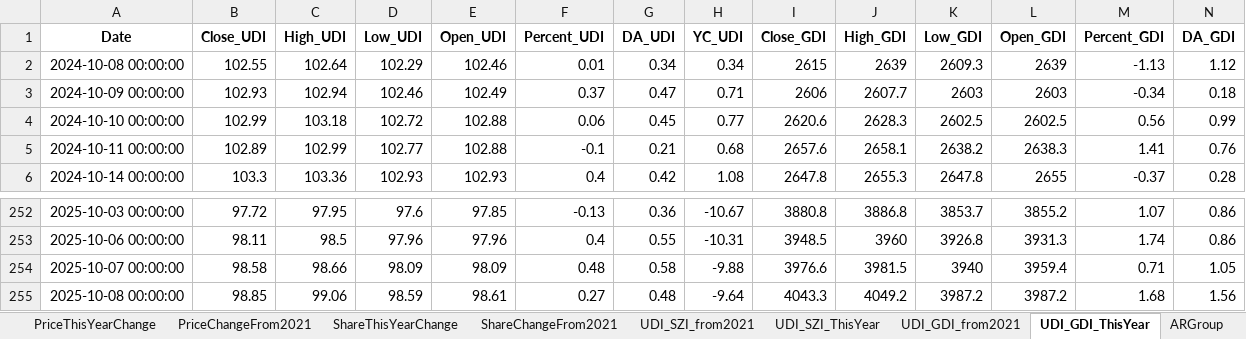
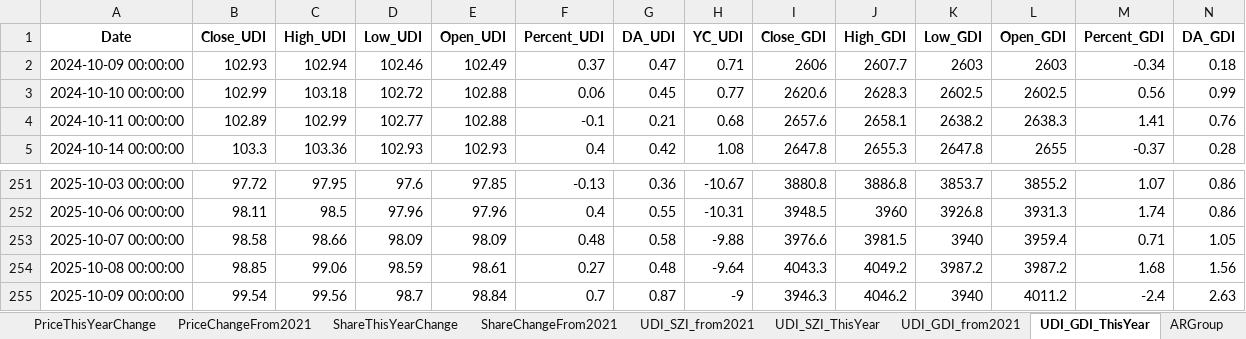
Before and after one commit to digital-era/AIPEMarketDashboard, an Excel workbook: AIPEMarketData.xlsx, sheet UDI_GDI_ThisYear, drawn as a sheet; only a part is shown, gaps mark what is left out; values as stored, in another font and other column widths than the file's, no borders; removed rows and columns are numbered as before the commit, all else as after; rows hold the shown columns only; the diff names each change by its address in the sheet, - before the commit and + after, or states it on an @@ line.

```diff
--- a/AIPEMarketData.xlsx (sheet UDI_GDI_ThisYear)
+++ b/AIPEMarketData.xlsx (sheet UDI_GDI_ThisYear)
-row 2: 2024-10-08 00:00:00 | 102.55 | 102.64 | 102.29 | 102.46 | 0.01 | 0.34 | 0.34 | 2615 | 2639 | 2609.3 | 2639 | -1.13 | 1.12
+row 255: 2025-10-09 00:00:00 | 99.54 | 99.56 | 98.7 | 98.84 | 0.7 | 0.87 | -9 | 3946.3 | 4046.2 | 3940 | 4011.2 | -2.4 | 2.63
```
Also changed, not shown: sheet DistributeHotIndustry, sheet TopStockIn5DaysMainFund, sheet PriceThisYearChange, sheet TopStockInTopPotScore, sheet ARGroup, sheet TopMainFund5Days, 7 more sheets, 1 other file.
